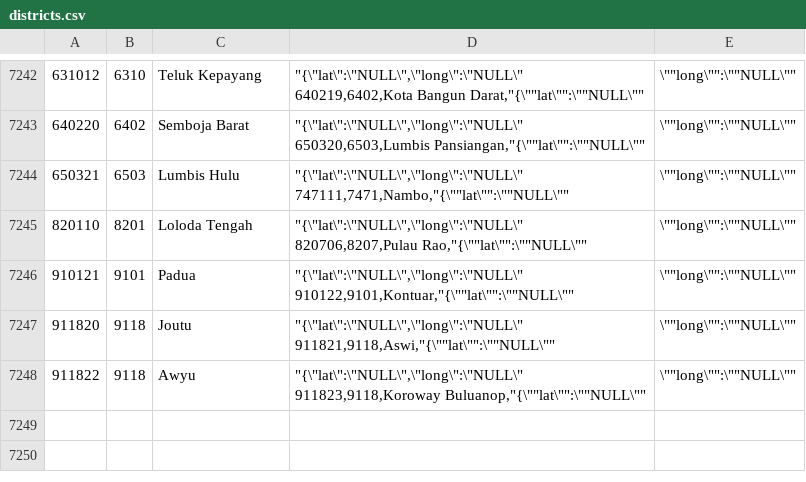
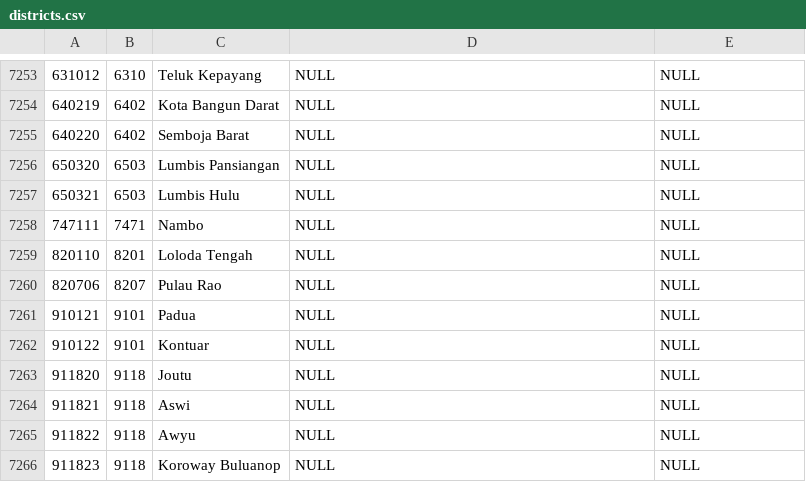
Before and after one commit to laravolt/indonesia, a CSV file: resources/csv/districts.csv, drawn as a sheet; only a part is shown, gaps mark what is left out; the diff covers the shown part only.

```diff
--- a/resources/csv/districts.csv
+++ b/resources/csv/districts.csv
@@ -7253,14 +7253,14 @@
-631012,6310,Teluk Kepayang,"""{\""lat\"":\""NULL\"",\""long\"":\""NULL\""
-640219,6402,Kota Bangun Darat,"""{\""lat\"":\""NULL\"",\""long\"":\""NULL\""
-640220,6402,Semboja Barat,"""{\""lat\"":\""NULL\"",\""long\"":\""NULL\""
-650320,6503,Lumbis Pansiangan,"""{\""lat\"":\""NULL\"",\""long\"":\""NULL\""
-650321,6503,Lumbis Hulu,"""{\""lat\"":\""NULL\"",\""long\"":\""NULL\""
-747111,7471,Nambo,"""{\""lat\"":\""NULL\"",\""long\"":\""NULL\""
-820110,8201,Loloda Tengah,"""{\""lat\"":\""NULL\"",\""long\"":\""NULL\""
-820706,8207,Pulau Rao,"""{\""lat\"":\""NULL\"",\""long\"":\""NULL\""
-910121,9101,Padua,"""{\""lat\"":\""NULL\"",\""long\"":\""NULL\""
-910122,9101,Kontuar,"""{\""lat\"":\""NULL\"",\""long\"":\""NULL\""
-911820,9118,Joutu,"""{\""lat\"":\""NULL\"",\""long\"":\""NULL\""
-911821,9118,Aswi,"""{\""lat\"":\""NULL\"",\""long\"":\""NULL\""
-911822,9118,Awyu,"""{\""lat\"":\""NULL\"",\""long\"":\""NULL\""
-911823,9118,Koroway Buluanop,"""{\""lat\"":\""NULL\"",\""long\"":\""NULL\""
+631012,6310,Teluk Kepayang,NULL,NULL
+640219,6402,Kota Bangun Darat,NULL,NULL
+640220,6402,Semboja Barat,NULL,NULL
+650320,6503,Lumbis Pansiangan,NULL,NULL
+650321,6503,Lumbis Hulu,NULL,NULL
+747111,7471,Nambo,NULL,NULL
+820110,8201,Loloda Tengah,NULL,NULL
+820706,8207,Pulau Rao,NULL,NULL
+910121,9101,Padua,NULL,NULL
+910122,9101,Kontuar,NULL,NULL
+911820,9118,Joutu,NULL,NULL
+911821,9118,Aswi,NULL,NULL
+911822,9118,Awyu,NULL,NULL
+911823,9118,Koroway Buluanop,NULL,NULL
```
Also changed, not shown: 11 added rows and 22 edited cells elsewhere in this file.
